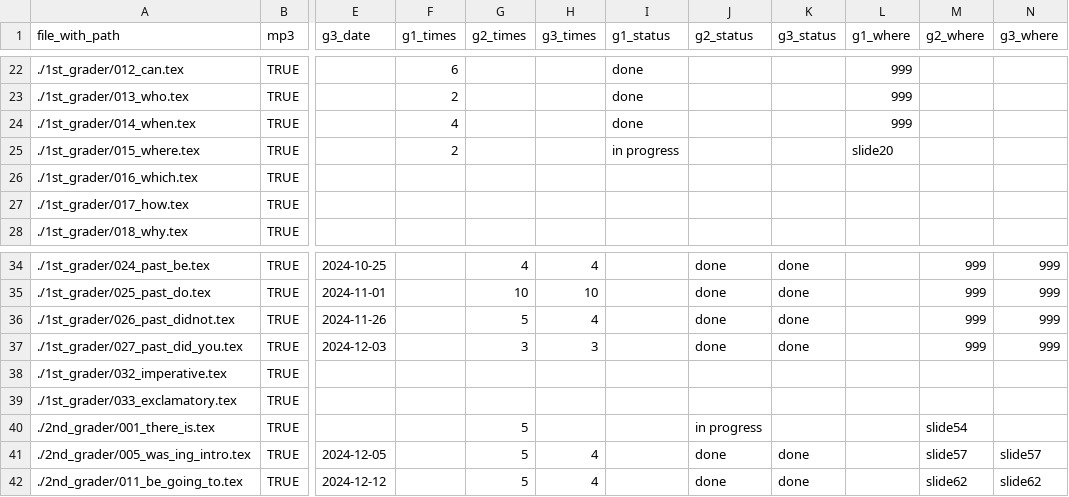
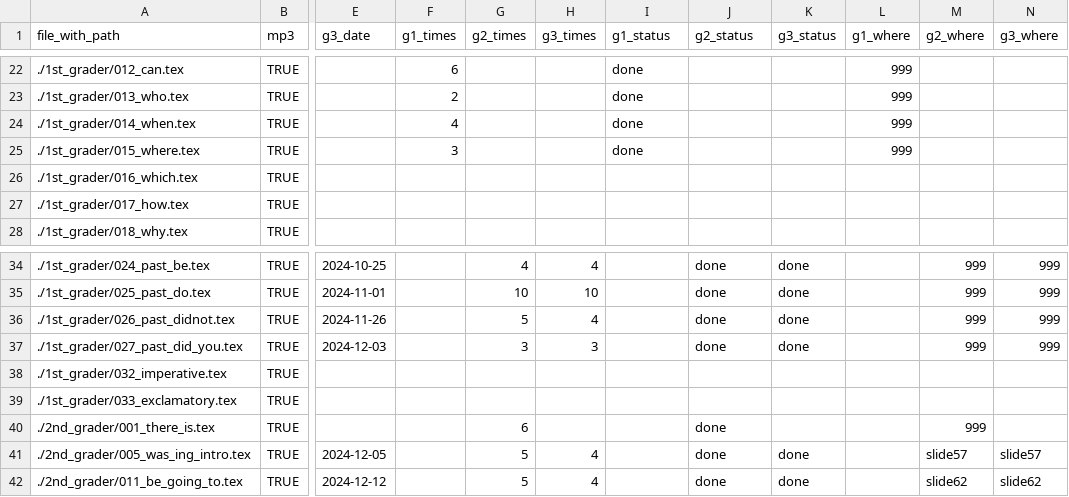
Before and after one commit to iotsuka1958/english_slides, a CSV file: work_log.csv, drawn as a sheet; only a part is shown, gaps mark what is left out; the diff covers the shown part only; the diff names each change by its address in the sheet, - before the commit and + after, or states it on an @@ line.

```diff
--- a/work_log.csv
+++ b/work_log.csv
-F25 (g1_times): 2
+F25 (g1_times): 3
-I25 (g1_status): in progress
+I25 (g1_status): done
-L25 (g1_where): slide20
+L25 (g1_where): 999
-G40 (g2_times): 5
+G40 (g2_times): 6
-J40 (g2_status): in progress
+J40 (g2_status): done
-M40 (g2_where): slide54
+M40 (g2_where): 999
```
Also changed, not shown: 21 edited cells elsewhere in this file, classroom.csv, 7 other files.
